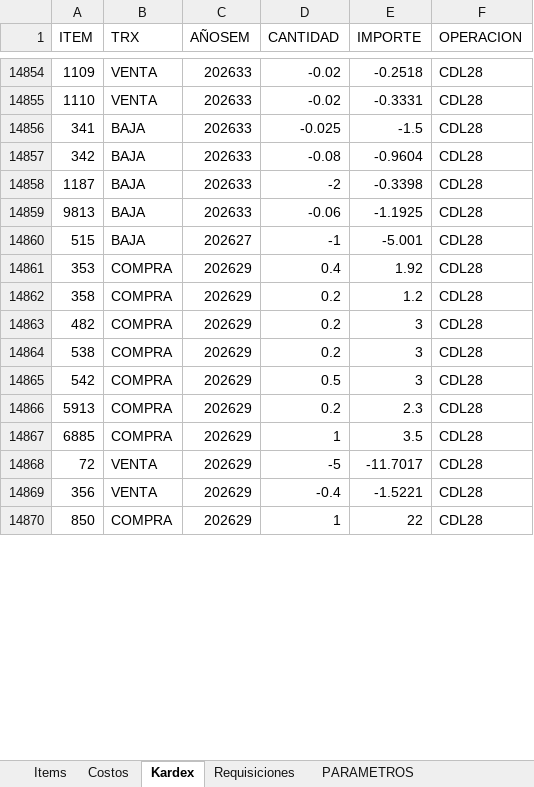
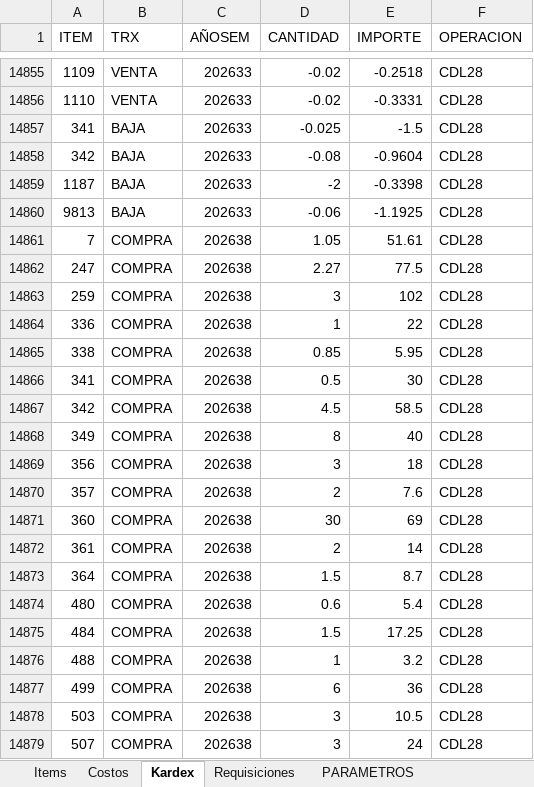
Before and after one commit to AlvaroCornejo/EBC_PEDIDOS_ADICIONALES, an Excel workbook: data/CDL28 - ADICIONALES.xlsx, sheet Kardex, drawn as a sheet; only a part is shown, gaps mark what is left out; the shorter side is filled out with more unchanged rows; values as stored, in another font and other column widths than the file's, no borders; table styles not drawn; the diff covers the shown part only; the diff names each change by its address in the sheet, - before the commit and + after, or states it on an @@ line.

```diff
--- a/data/CDL28 - ADICIONALES.xlsx (sheet Kardex)
+++ b/data/CDL28 - ADICIONALES.xlsx (sheet Kardex)
+row 14861: 7 | COMPRA | 202638 | 1.05 | 51.61 | CDL28
+row 14862: 247 | COMPRA | 202638 | 2.27 | 77.5 | CDL28
+row 14863: 259 | COMPRA | 202638 | 3 | 102 | CDL28
+row 14864: 336 | COMPRA | 202638 | 1 | 22 | CDL28
+row 14865: 338 | COMPRA | 202638 | 0.85 | 5.95 | CDL28
+row 14866: 341 | COMPRA | 202638 | 0.5 | 30 | CDL28
+row 14867: 342 | COMPRA | 202638 | 4.5 | 58.5 | CDL28
+row 14868: 349 | COMPRA | 202638 | 8 | 40 | CDL28
+row 14869: 356 | COMPRA | 202638 | 3 | 18 | CDL28
+row 14870: 357 | COMPRA | 202638 | 2 | 7.6 | CDL28
+row 14871: 360 | COMPRA | 202638 | 30 | 69 | CDL28
+row 14872: 361 | COMPRA | 202638 | 2 | 14 | CDL28
+row 14873: 364 | COMPRA | 202638 | 1.5 | 8.7 | CDL28
+row 14874: 480 | COMPRA | 202638 | 0.6 | 5.4 | CDL28
+row 14875: 484 | COMPRA | 202638 | 1.5 | 17.25 | CDL28
+row 14876: 488 | COMPRA | 202638 | 1 | 3.2 | CDL28
+row 14877: 499 | COMPRA | 202638 | 6 | 36 | CDL28
+row 14878: 503 | COMPRA | 202638 | 3 | 10.5 | CDL28
+row 14879: 507 | COMPRA | 202638 | 3 | 24 | CDL28
```
Also changed, not shown: 69 added rows and 668 edited cells elsewhere in this sheet, sheet PARAMETROS, data/AASI - ADICIONALES.xlsx, data/CDLAO - ADICIONALES.xlsx, 8 other files.
